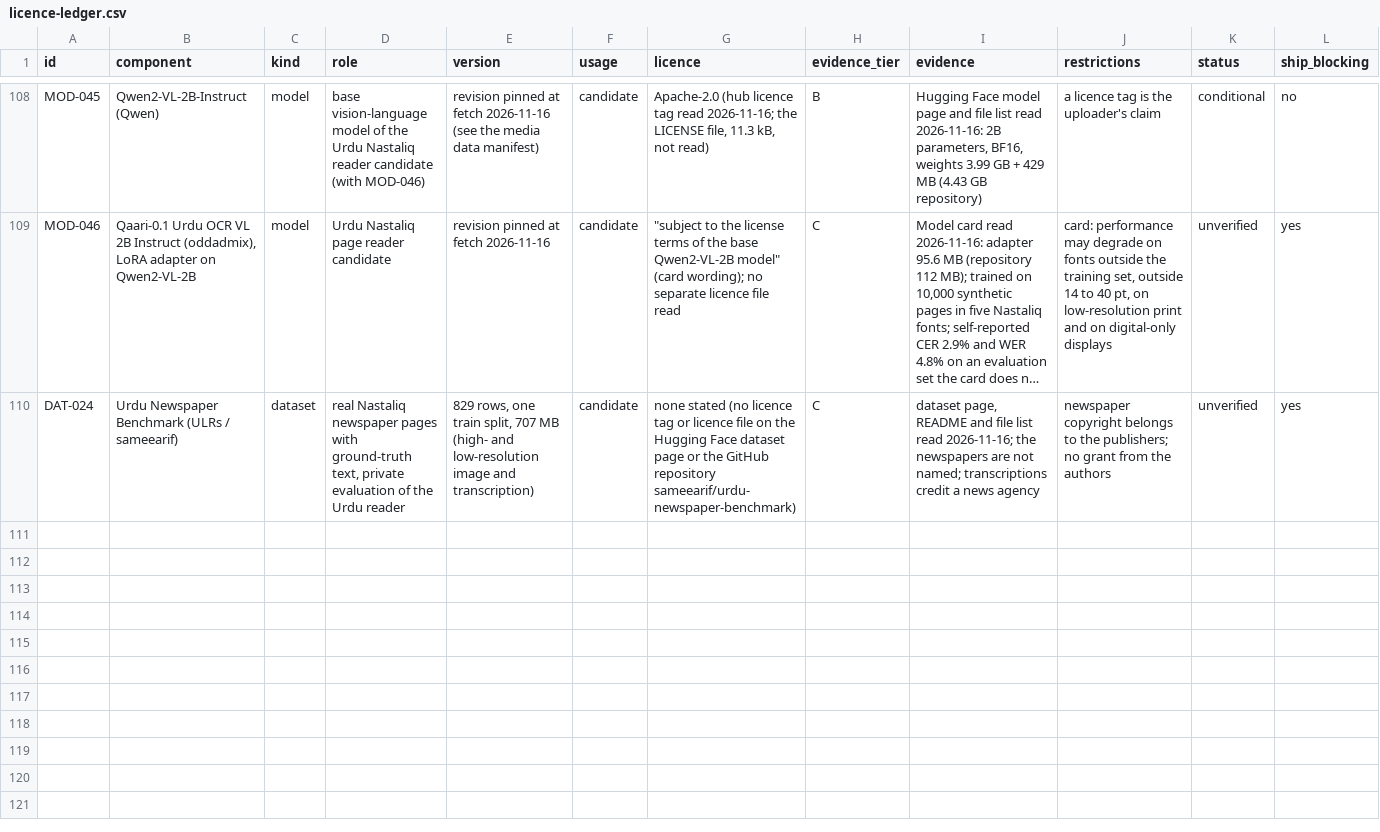
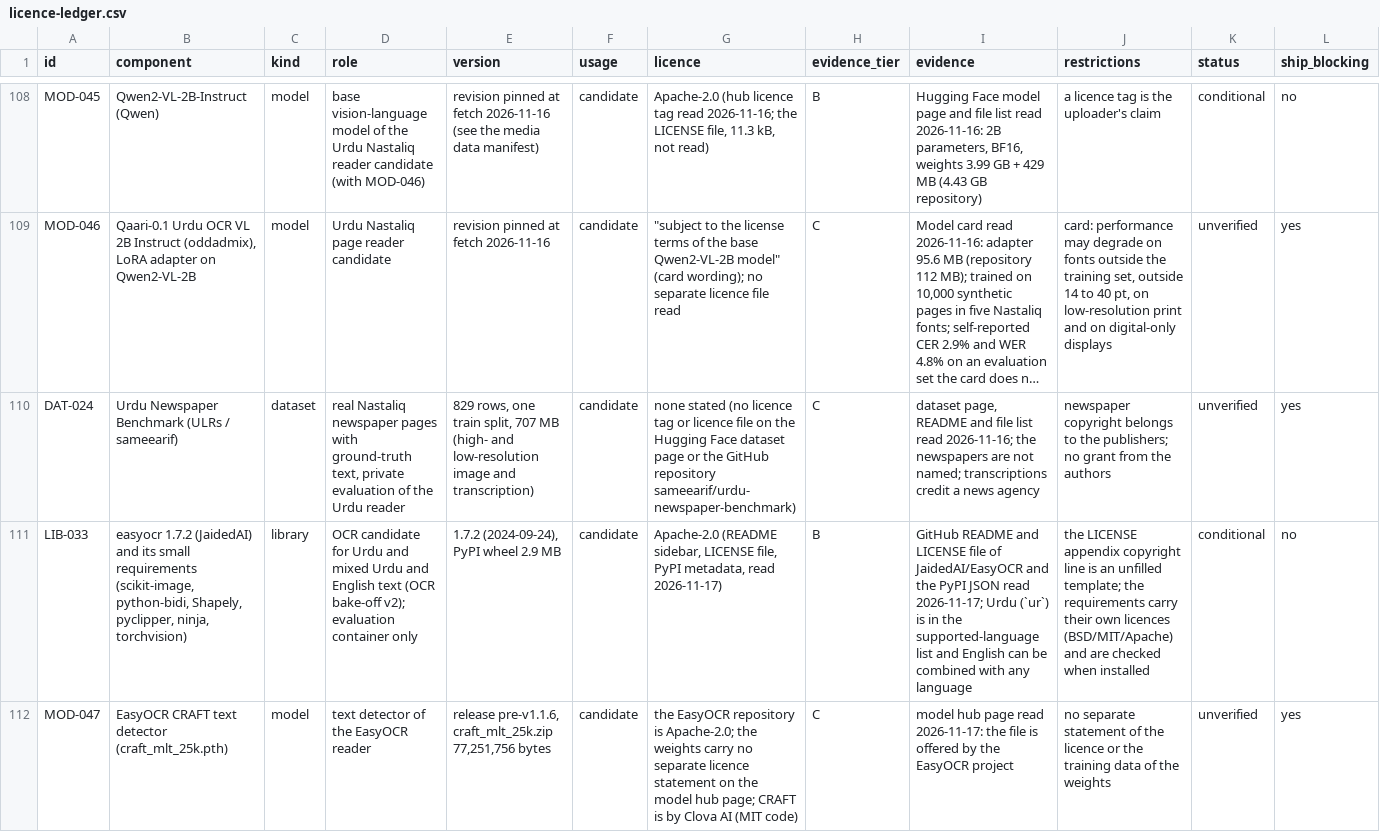
Before and after one commit to AbdulBasit929/NexusAI, a CSV file: docs/compliance/licence-ledger.csv, drawn as a sheet; only a part is shown, gaps mark what is left out; long unchanged cells end in …; rows hold the shown columns only; the diff covers the shown part only; the diff names each change by its address in the sheet, - before the commit and + after, or states it on an @@ line.

```diff
--- a/docs/compliance/licence-ledger.csv
+++ b/docs/compliance/licence-ledger.csv
+row 111: LIB-033 | easyocr 1.7.2 (JaidedAI) and its small requirements (scikit-image, python-bidi, Shapely, pyclipper, ninja, torchvision) | library | OCR candidate for Urdu and mixed Urdu and English text (OCR bake-off v2); evaluation container only | 1.7.2 (2024-09-24), PyPI wheel 2.9 MB | candidate | Apache-2.0 (README sidebar, LICENSE file, PyPI metadata, read 2026-11-17) | B | GitHub README and LICENSE file of JaidedAI/EasyOCR and the PyPI JSON read 2026-11-17; Urdu (`ur`) is in the supported-language list and English can be combined with any language | the LICENSE appendix copyright line is an unfilled template; the requirements carry their own licences (BSD/MIT/Apache) and are checked when installed | conditional | no
+row 112: MOD-047 | EasyOCR CRAFT text detector (craft_mlt_25k.pth) | model | text detector of the EasyOCR reader | release pre-v1.1.6, craft_mlt_25k.zip 77,251,756 bytes | candidate | the EasyOCR repository is Apache-2.0; the weights carry no separate licence statement on the model hub page; CRAFT is by Clova AI (MIT code) | C | model hub page read 2026-11-17: the file is offered by the EasyOCR project | no separate statement of the licence or the training data of the weights | unverified | yes
```
Also changed, not shown: 2 added rows elsewhere in this file, 3 other files.
